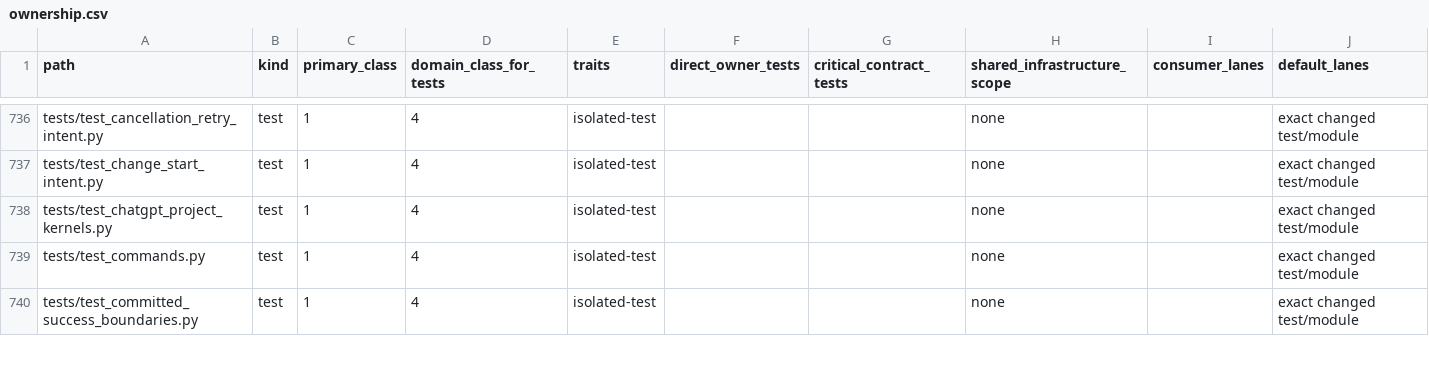
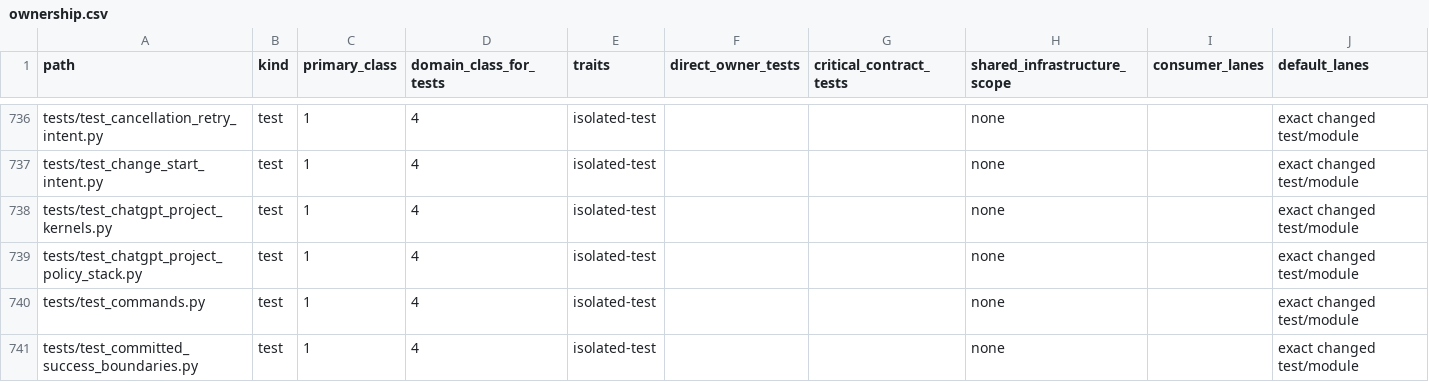
Before and after one commit to marcogallotta/ai-tools, a CSV file: dish/test_selection/ownership.csv, drawn as a sheet; only a part is shown, gaps mark what is left out; rows hold the shown columns only; the diff names each change by its address in the sheet, - before the commit and + after, or states it on an @@ line.

Commit message:
Require exact-current bundle while preserving live authority
Asana: 1217508843698365

```diff
--- a/dish/test_selection/ownership.csv
+++ b/dish/test_selection/ownership.csv
+row 739: tests/test_chatgpt_project_policy_stack.py | test | 1 | 4 | isolated-test |  |  | none |  | exact changed test/module
```
Also changed, not shown: 15 other files.
